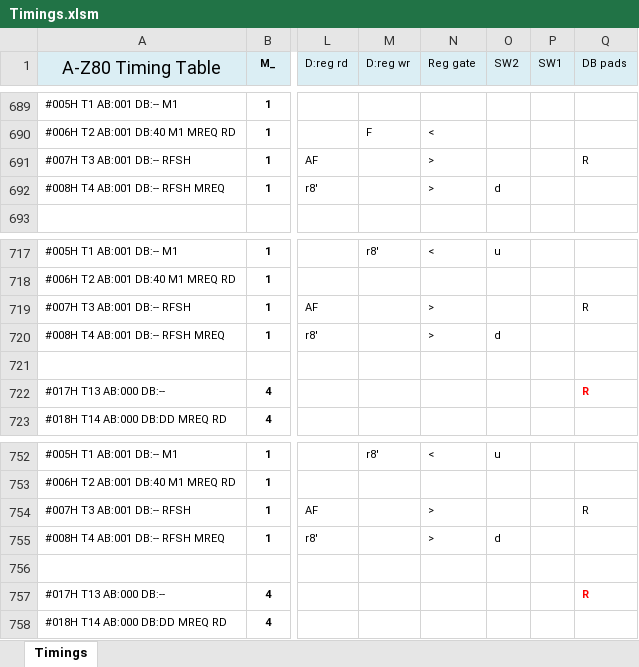
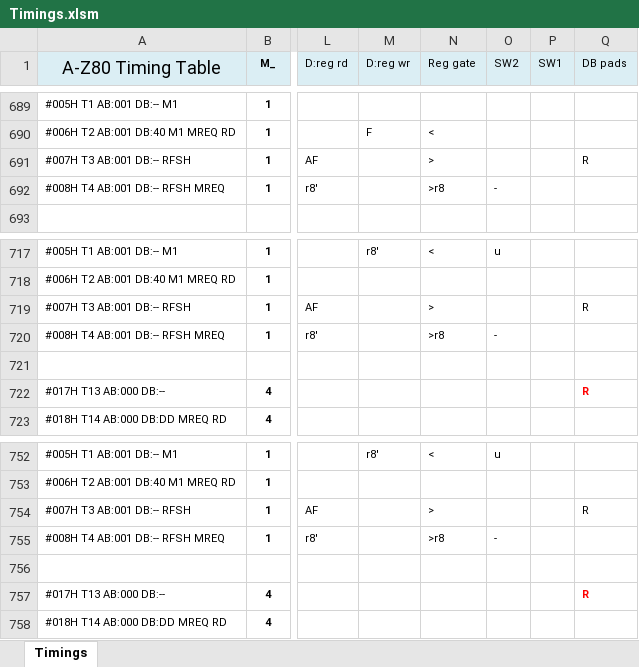
Before and after one commit to gdevic/A-Z80, an Excel workbook: cpu/control/Timings.xlsm, sheet Timings, drawn as a sheet; only a part is shown, gaps mark what is left out; values as stored, in another font and other column widths than the file's, no borders; conditional formats not drawn; the diff covers the shown part only; the diff names each change by its address in the sheet, - before the commit and + after, or states it on an @@ line.

```diff
--- a/cpu/control/Timings.xlsm (sheet Timings)
+++ b/cpu/control/Timings.xlsm (sheet Timings)
-N692 (Reg gate): >
+N692 (Reg gate): >r8
-O692 (SW2): d
+O692 (SW2): -
-N720 (Reg gate): >
+N720 (Reg gate): >r8
-O720 (SW2): d
+O720 (SW2): -
-N755 (Reg gate): >
+N755 (Reg gate): >r8
-O755 (SW2): d
+O755 (SW2): -
```
Also changed, not shown: 10 edited cells elsewhere in this sheet, 4 other files.
